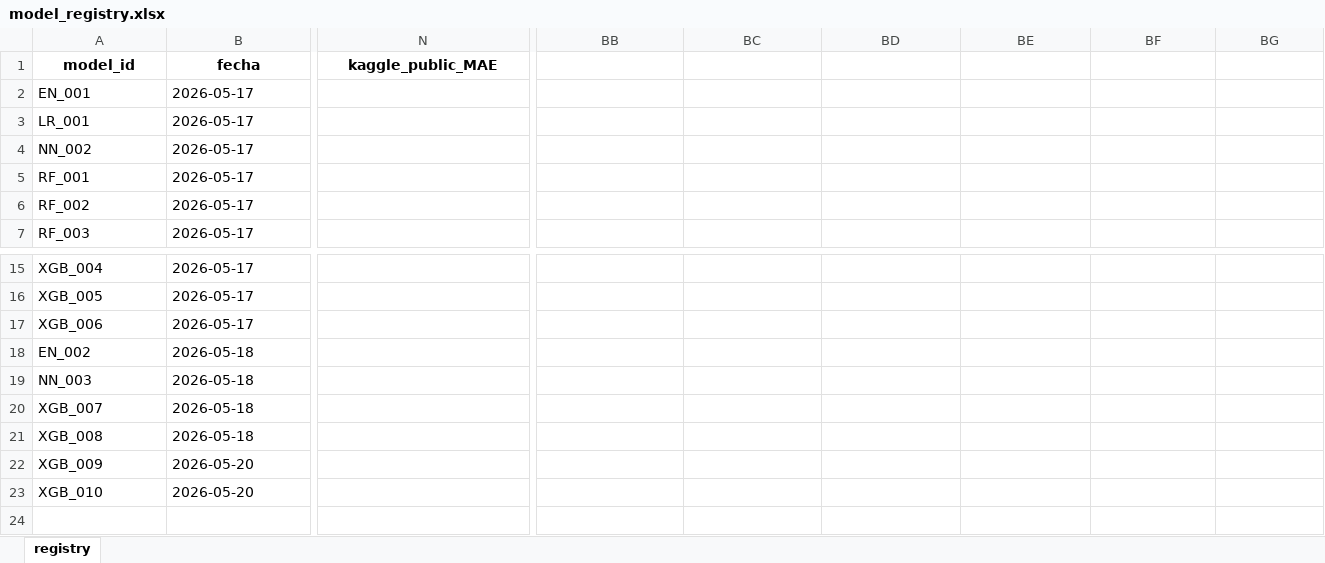
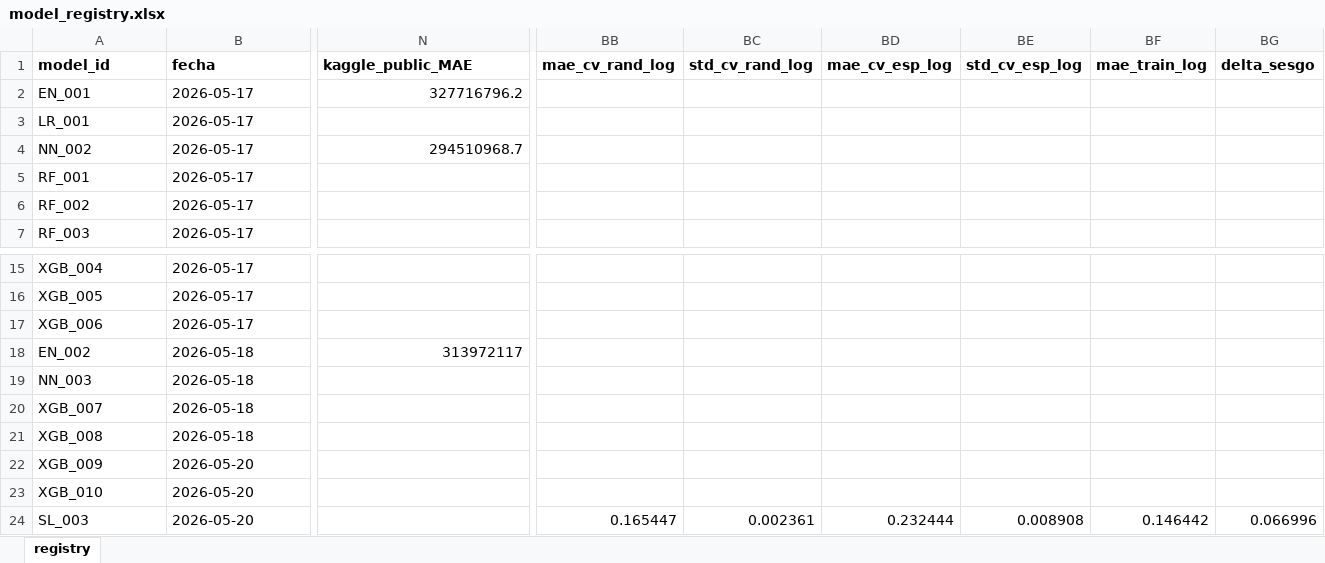
Before and after one commit to NataliaSFernandez/Problem-Set-3-Making-Money-with-ML, an Excel workbook: 02_outputs/model_registry.xlsx, sheet registry, drawn as a sheet; only a part is shown, gaps mark what is left out; values as stored, in another font and other column widths than the file's, no borders; rows hold the shown columns only; the diff covers the shown part only; the diff names each change by its address in the sheet, - before the commit and + after, or states it on an @@ line.

Commit message:
fix: update model registry with new binary data

```diff
--- a/02_outputs/model_registry.xlsx (sheet registry)
+++ b/02_outputs/model_registry.xlsx (sheet registry)
-A1:N1 alignment: center
+A1:N1 alignment: left
-BB1: (empty)
+BB1: mae_cv_rand_log
-BC1: (empty)
+BC1: std_cv_rand_log
-BD1: (empty)
+BD1: mae_cv_esp_log
-BE1: (empty)
+BE1: std_cv_esp_log
-BF1: (empty)
+BF1: mae_train_log
-BG1: (empty)
+BG1: delta_sesgo
-N2 (kaggle_public_MAE): (empty)
+N2 (kaggle_public_MAE): 327716796.2
-N4 (kaggle_public_MAE): (empty)
+N4 (kaggle_public_MAE): 294510968.7
-N18 (kaggle_public_MAE): (empty)
+N18 (kaggle_public_MAE): 313972117
+row 24: SL_003 | 2026-05-20 |  | 0.165447 | 0.002361 | 0.232444 | 0.008908 | 0.146442 | 0.066996
```
Also changed, not shown: cell formats elsewhere in this sheet.
